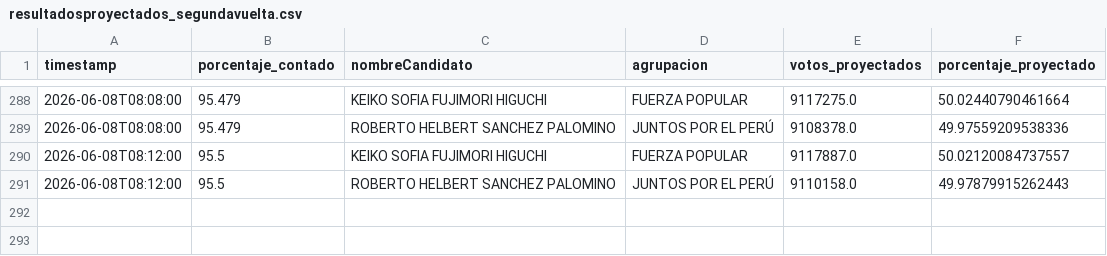
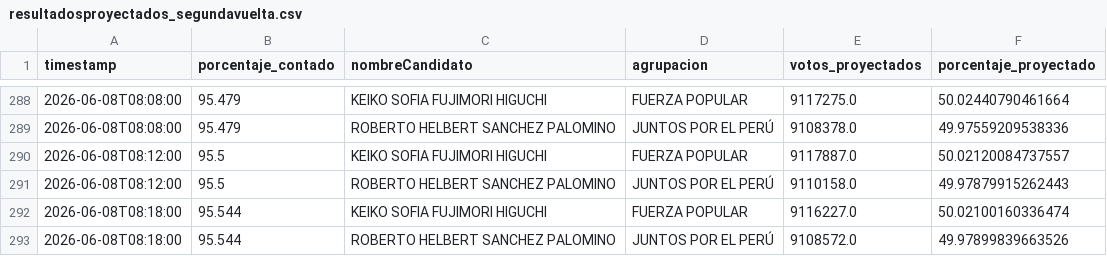
Before and after one commit to julioperalta333/EleccionesPeru2026, a CSV file: resultadosproyectados_segundavuelta.csv, drawn as a sheet; only a part is shown, gaps mark what is left out.

```diff
--- a/resultadosproyectados_segundavuelta.csv
+++ b/resultadosproyectados_segundavuelta.csv
@@ -291 +291,3 @@
 2026-06-08T08:12:00,95.5,ROBERTO HELBERT SANCHEZ PALOMINO,JUNTOS POR EL PERÚ,9110158.0,49.97879915262443
+2026-06-08T08:18:00,95.544,KEIKO SOFIA FUJIMORI HIGUCHI,FUERZA POPULAR,9116227.0,50.02100160336474
+2026-06-08T08:18:00,95.544,ROBERTO HELBERT SANCHEZ PALOMINO,JUNTOS POR EL PERÚ,9108572.0,49.97899839663526
```
Also changed, not shown: resultados_segundavuelta.csv.
